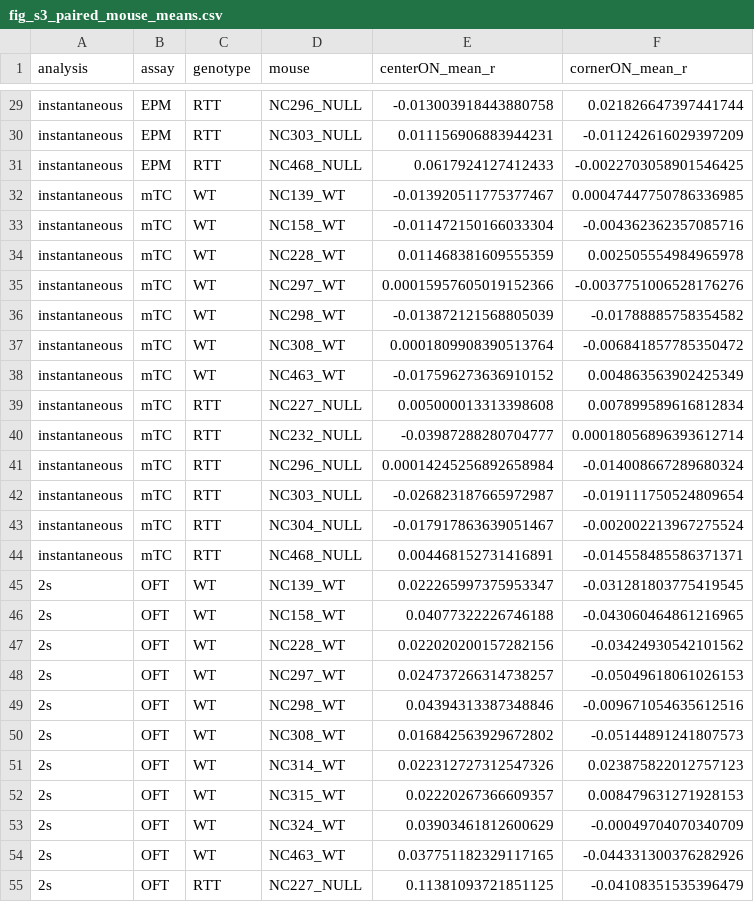
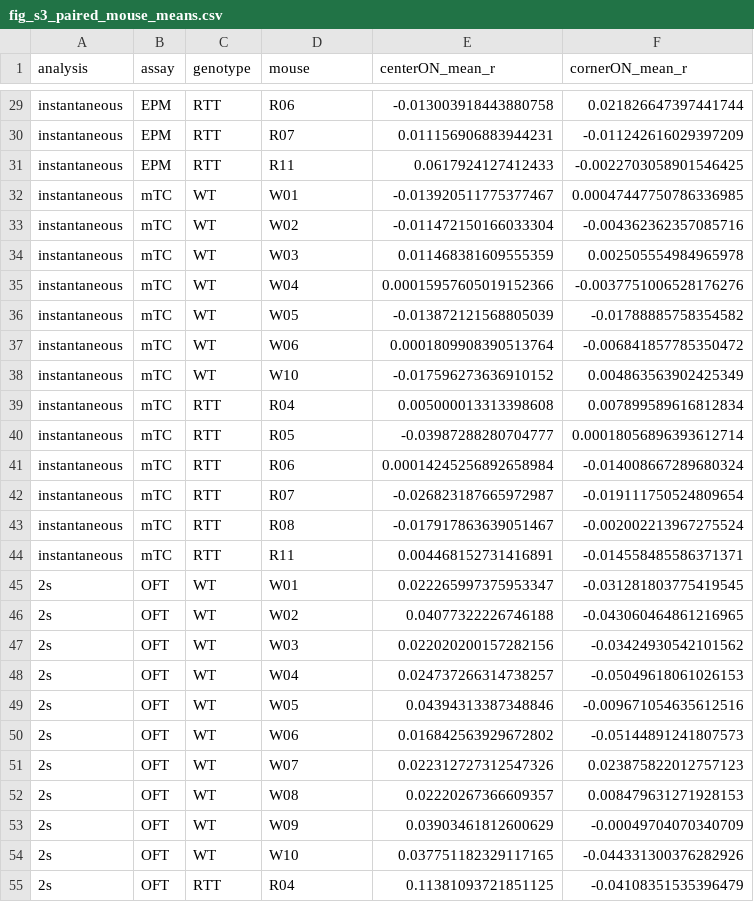
Before and after one commit to Lulab-GWU/CellReports, a CSV file: results/tables/fig_s3_paired_mouse_means.csv, drawn as a sheet; only a part is shown, gaps mark what is left out; the diff covers the shown part only; the diff names each change by its address in the sheet, - before the commit and + after, or states it on an @@ line.

```diff
--- a/results/tables/fig_s3_paired_mouse_means.csv
+++ b/results/tables/fig_s3_paired_mouse_means.csv
-D29 (mouse): NC296_NULL
+D29 (mouse): R06
-D30 (mouse): NC303_NULL
+D30 (mouse): R07
-D31 (mouse): NC468_NULL
+D31 (mouse): R11
-D32 (mouse): NC139_WT
+D32 (mouse): W01
-D33 (mouse): NC158_WT
+D33 (mouse): W02
-D34 (mouse): NC228_WT
+D34 (mouse): W03
-D35 (mouse): NC297_WT
+D35 (mouse): W04
-D36 (mouse): NC298_WT
+D36 (mouse): W05
-D37 (mouse): NC308_WT
+D37 (mouse): W06
-D38 (mouse): NC463_WT
+D38 (mouse): W10
-D39 (mouse): NC227_NULL
+D39 (mouse): R04
-D40 (mouse): NC232_NULL
+D40 (mouse): R05
-D41 (mouse): NC296_NULL
+D41 (mouse): R06
-D42 (mouse): NC303_NULL
+D42 (mouse): R07
-D43 (mouse): NC304_NULL
+D43 (mouse): R08
-D44 (mouse): NC468_NULL
+D44 (mouse): R11
-D45 (mouse): NC139_WT
+D45 (mouse): W01
-D46 (mouse): NC158_WT
+D46 (mouse): W02
-D47 (mouse): NC228_WT
+D47 (mouse): W03
-D48 (mouse): NC297_WT
+D48 (mouse): W04
-D49 (mouse): NC298_WT
+D49 (mouse): W05
-D50 (mouse): NC308_WT
+D50 (mouse): W06
-D51 (mouse): NC314_WT
+D51 (mouse): W07
-D52 (mouse): NC315_WT
+D52 (mouse): W08
-D53 (mouse): NC324_WT
+D53 (mouse): W09
-D54 (mouse): NC463_WT
+D54 (mouse): W10
-D55 (mouse): NC227_NULL
+D55 (mouse): R04
```
Also changed, not shown: 60 edited cells elsewhere in this file, data/source_data/figure_s03/s3a_transient_rate_vs_speed.csv, results/tables/fig_s3_paired_wilcoxon_statistics.csv, 41 other files.
